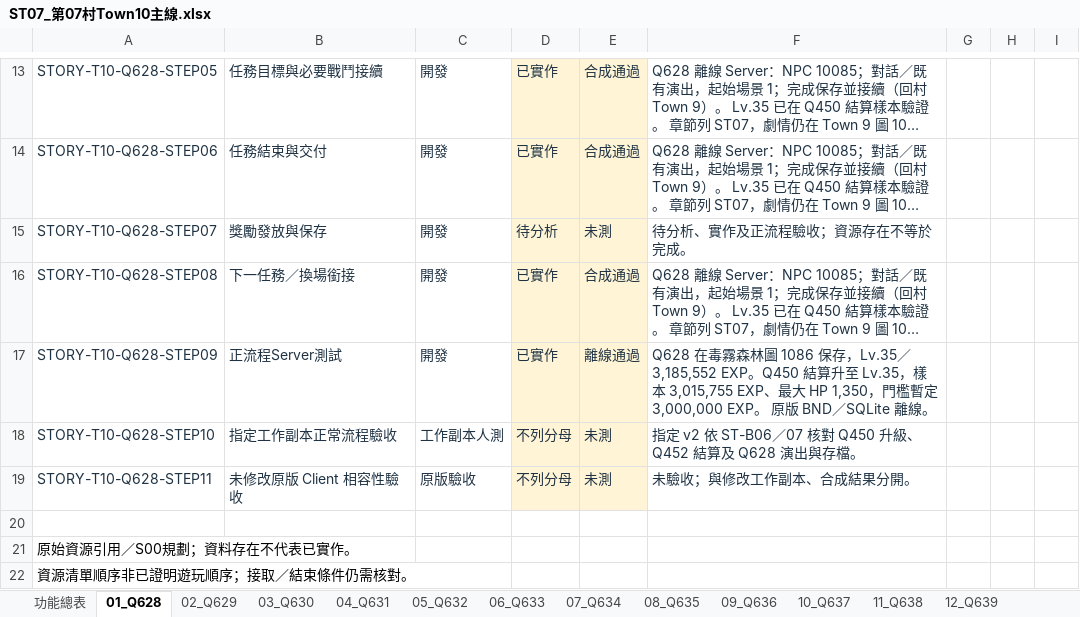
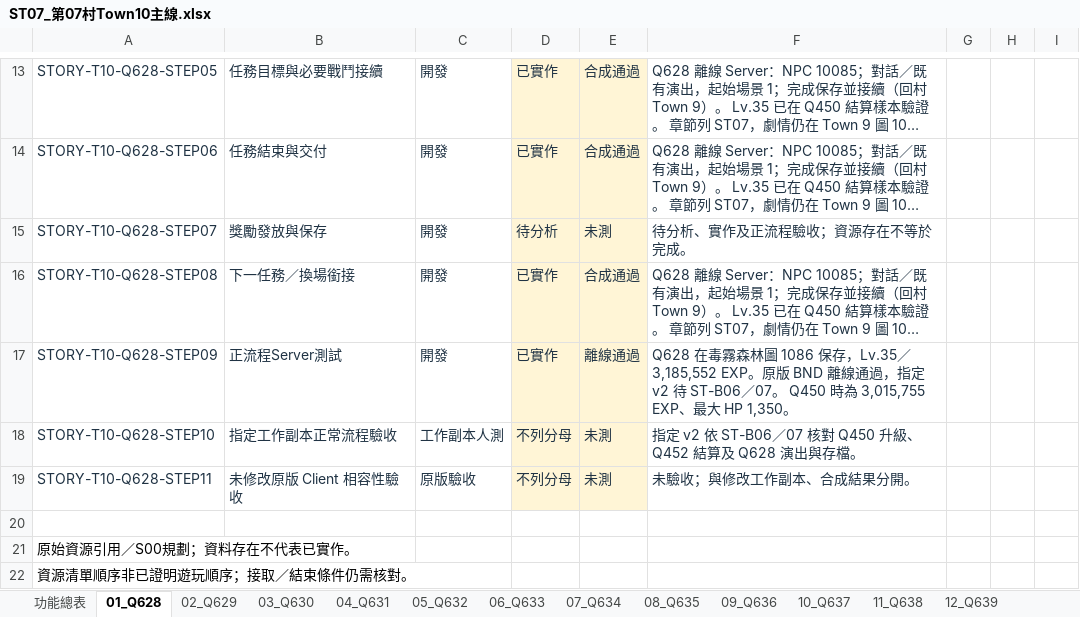
Before and after one commit to we88ec3-prog/ttr_anal_multi, an Excel workbook: workbooks/tartaros-kr/functional-roadmap/ST07_第07村Town10主線.xlsx, sheet 01_Q628, drawn as a sheet; only a part is shown, gaps mark what is left out; long unchanged cells end in …; values as stored, in another font and other column widths than the file's, no borders; conditional formats and table styles not drawn; the diff names each change by its address in the sheet, - before the commit and + after, or states it on an @@ line.

```diff
--- a/workbooks/tartaros-kr/functional-roadmap/ST07_第07村Town10主線.xlsx (sheet 01_Q628)
+++ b/workbooks/tartaros-kr/functional-roadmap/ST07_第07村Town10主線.xlsx (sheet 01_Q628)
-F17: …／3,185,552 EXP。Q450 結算升至 Lv.35，樣本 3,015,755 EXP、最大 HP 1,350，門檻暫定 3,000,000 EXP。 原版 BND／SQLite 離線。
+F17: …／3,185,552 EXP。原版 BND 離線通過，指定 v2 待 ST-B06／07。 Q450 時為 3,015,755 EXP、最大 HP 1,350。
```
Also changed, not shown: sheet 功能總表, workbooks/tartaros-kr/06_測試驗收.xlsx, workbooks/tartaros-kr/functional-roadmap/00_開發功能總表.xlsx, 11 other files.
